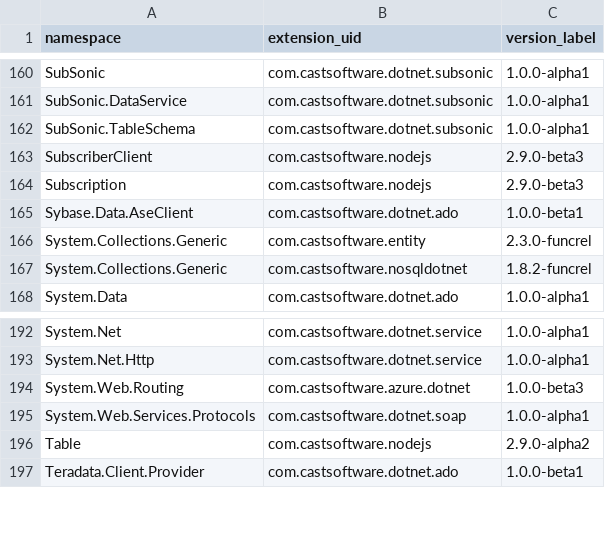
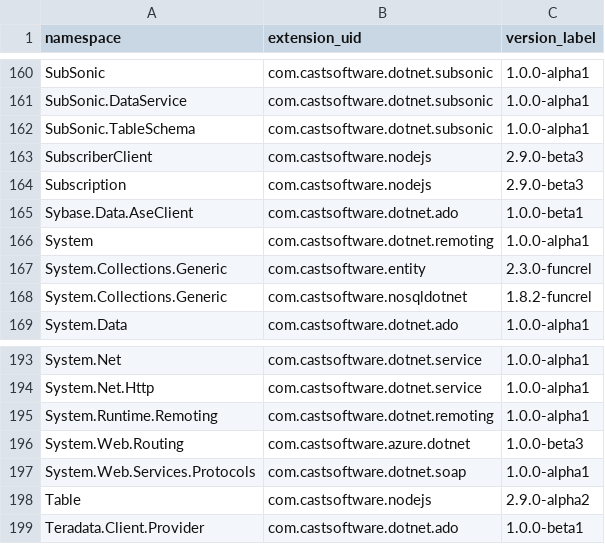
Before and after one commit to CAST-projects/QRPortal, a CSV file: rest/extend/reports/api-namespaces.csv, drawn as a sheet; only a part is shown, gaps mark what is left out; the diff names each change by its address in the sheet, - before the commit and + after, or states it on an @@ line.

Commit message:
Automatic commit from job CAIP_Tool_Build_QRPortal_Data BuildNumber=6299

```diff
--- a/rest/extend/reports/api-namespaces.csv
+++ b/rest/extend/reports/api-namespaces.csv
+row 166: System | com.castsoftware.dotnet.remoting | 1.0.0-alpha1
+row 195: System.Runtime.Remoting | com.castsoftware.dotnet.remoting | 1.0.0-alpha1
```
Also changed, not shown: 22 other files.
